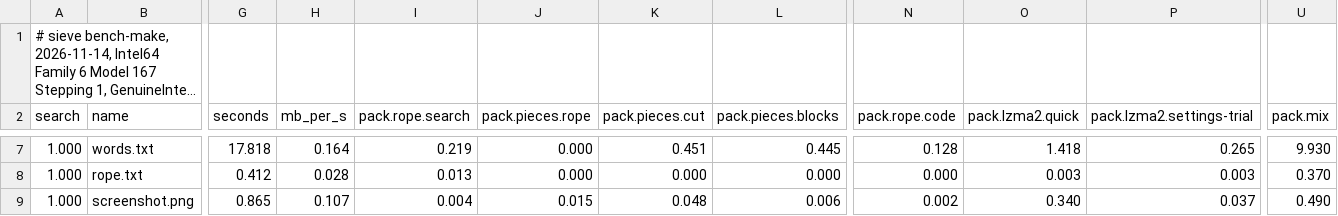
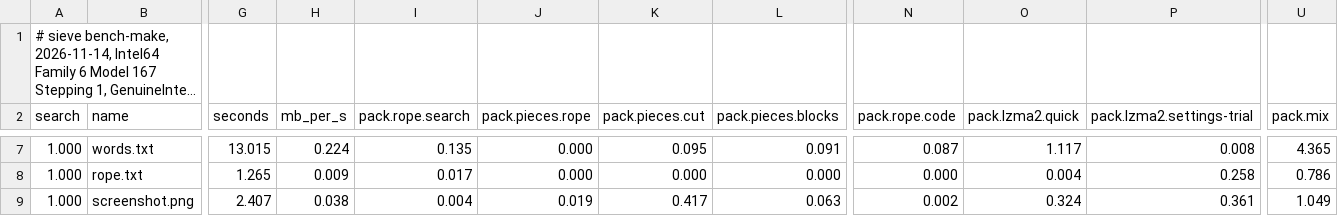
Before and after one commit to Thor110/Potentia, a TSV file: Sieve/results/bench-make-quick-2026-11-14.tsv, drawn as a sheet; only a part is shown, gaps mark what is left out; long unchanged cells end in …; the diff covers the shown part only; the diff names each change by its address in the sheet, - before the commit and + after, or states it on an @@ line.

```diff
--- a/Sieve/results/bench-make-quick-2026-11-14.tsv
+++ b/Sieve/results/bench-make-quick-2026-11-14.tsv
-G7 (seconds): 17.818
+G7 (seconds): 13.015
-H7 (mb_per_s): 0.164
+H7 (mb_per_s): 0.224
-I7 (pack.rope.search): 0.219
+I7 (pack.rope.search): 0.135
-K7 (pack.pieces.cut): 0.451
+K7 (pack.pieces.cut): 0.095
-L7 (pack.pieces.blocks): 0.445
+L7 (pack.pieces.blocks): 0.091
-N7 (pack.rope.code): 0.128
+N7 (pack.rope.code): 0.087
-O7 (pack.lzma2.quick): 1.418
+O7 (pack.lzma2.quick): 1.117
-P7 (pack.lzma2.settings-trial): 0.265
+P7 (pack.lzma2.settings-trial): 0.008
-U7 (pack.mix): 9.930
+U7 (pack.mix): 4.365
-G8 (seconds): 0.412
+G8 (seconds): 1.265
-H8 (mb_per_s): 0.028
+H8 (mb_per_s): 0.009
-I8 (pack.rope.search): 0.013
+I8 (pack.rope.search): 0.017
-O8 (pack.lzma2.quick): 0.003
+O8 (pack.lzma2.quick): 0.004
-P8 (pack.lzma2.settings-trial): 0.003
+P8 (pack.lzma2.settings-trial): 0.258
-U8 (pack.mix): 0.370
+U8 (pack.mix): 0.786
-G9 (seconds): 0.865
+G9 (seconds): 2.407
-H9 (mb_per_s): 0.107
+H9 (mb_per_s): 0.038
-J9 (pack.pieces.rope): 0.015
+J9 (pack.pieces.rope): 0.019
-K9 (pack.pieces.cut): 0.048
+K9 (pack.pieces.cut): 0.417
-L9 (pack.pieces.blocks): 0.006
+L9 (pack.pieces.blocks): 0.063
-O9 (pack.lzma2.quick): 0.340
+O9 (pack.lzma2.quick): 0.324
-P9 (pack.lzma2.settings-trial): 0.037
+P9 (pack.lzma2.settings-trial): 0.361
-U9 (pack.mix): 0.490
+U9 (pack.mix): 1.049
```
Also changed, not shown: 92 edited cells elsewhere in this file, Sieve/metrics/index.tsv, 2 other files.
